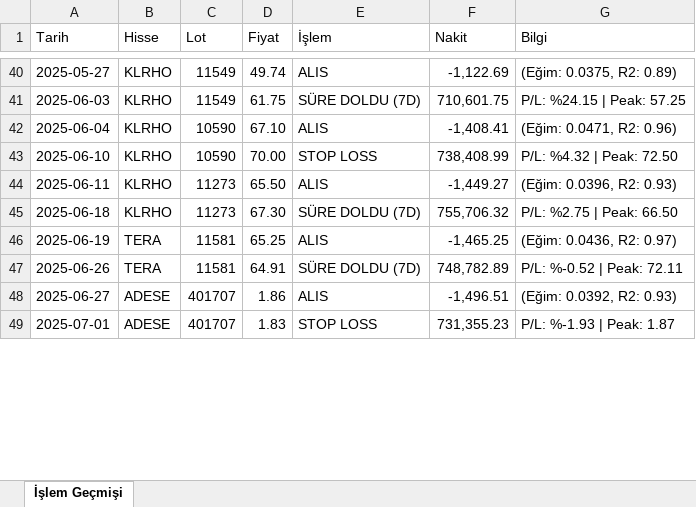
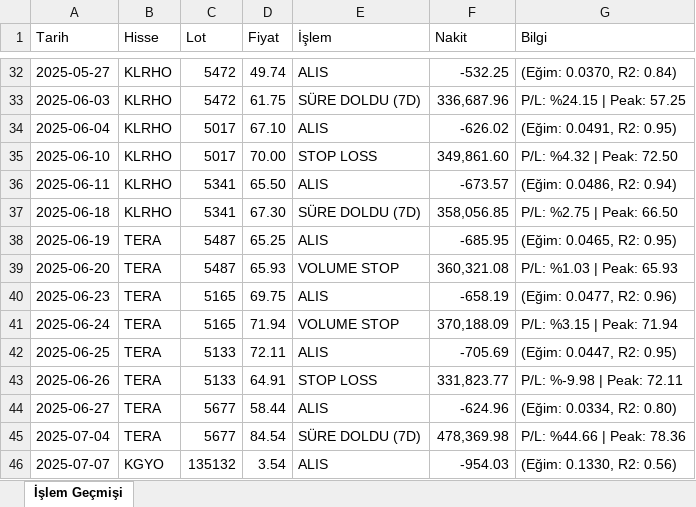
Before and after one commit to mirsadseyren/regressionstockforensics, an Excel workbook: trade_history.xlsx, sheet İşlem Geçmişi, drawn as a sheet; only a part is shown, gaps mark what is left out; values as stored, in another font and other column widths than the file's, no cell formats; removed rows and columns are numbered as before the commit, all else as after; the diff covers the shown part only; the diff names each change by its address in the sheet, - before the commit and + after, or states it on an @@ line.

```diff
--- a/trade_history.xlsx (sheet İşlem Geçmişi)
+++ b/trade_history.xlsx (sheet İşlem Geçmişi)
-C32:C33 (Lot): 11549
+C32:C33 (Lot): 5472
-F32 (Nakit): -1,122.69
+F32 (Nakit): -532.25
-G32 (Bilgi): (Eğim: 0.0375, R2: 0.89)
+G32 (Bilgi): (Eğim: 0.0370, R2: 0.84)
-F33 (Nakit): 710,601.75
+F33 (Nakit): 336,687.96
-C34:C35 (Lot): 10590
+C34:C35 (Lot): 5017
-F34 (Nakit): -1,408.41
+F34 (Nakit): -626.02
-G34 (Bilgi): (Eğim: 0.0471, R2: 0.96)
+G34 (Bilgi): (Eğim: 0.0491, R2: 0.95)
-F35 (Nakit): 738,408.99
+F35 (Nakit): 349,861.60
-C36:C37 (Lot): 11273
+C36:C37 (Lot): 5341
-F36 (Nakit): -1,449.27
+F36 (Nakit): -673.57
-G36 (Bilgi): (Eğim: 0.0396, R2: 0.93)
+G36 (Bilgi): (Eğim: 0.0486, R2: 0.94)
-F37 (Nakit): 755,706.32
+F37 (Nakit): 358,056.85
-C38 (Lot): 11581
+C38 (Lot): 5487
-F38 (Nakit): -1,465.25
+F38 (Nakit): -685.95
-G38 (Bilgi): (Eğim: 0.0436, R2: 0.97)
+G38 (Bilgi): (Eğim: 0.0465, R2: 0.95)
+row 39: 2025-06-20 | TERA | 5487 | 65.93 | VOLUME STOP | 360,321.08 | P/L: %1.03 | Peak: 65.93
+row 40: 2025-06-23 | TERA | 5165 | 69.75 | ALIS | -658.19 | (Eğim: 0.0477, R2: 0.96)
+row 41: 2025-06-24 | TERA | 5165 | 71.94 | VOLUME STOP | 370,188.09 | P/L: %3.15 | Peak: 71.94
+row 42: 2025-06-25 | TERA | 5133 | 72.11 | ALIS | -705.69 | (Eğim: 0.0447, R2: 0.95)
-C43 (Lot): 11581
+C43 (Lot): 5133
-E43 (İşlem): SÜRE DOLDU (7D)
+E43 (İşlem): STOP LOSS
-F43 (Nakit): 748,782.89
+F43 (Nakit): 331,823.77
-G43 (Bilgi): P/L: %-0.52 | Peak: 72.11
+G43 (Bilgi): P/L: %-9.98 | Peak: 72.11
-B44 (Hisse): ADESE
+B44 (Hisse): TERA
-C44 (Lot): 401707
+C44 (Lot): 5677
-D44 (Fiyat): 1.86
+D44 (Fiyat): 58.44
-F44 (Nakit): -1,496.51
+F44 (Nakit): -624.96
-G44 (Bilgi): (Eğim: 0.0392, R2: 0.93)
+G44 (Bilgi): (Eğim: 0.0334, R2: 0.80)
-row 49: 2025-07-01 | ADESE | 401707 | 1.83 | STOP LOSS | 731,355.23 | P/L: %-1.93 | Peak: 1.87
+row 45: 2025-07-04 | TERA | 5677 | 84.54 | SÜRE DOLDU (7D) | 478,369.98 | P/L: %44.66 | Peak: 78.36
+row 46: 2025-07-07 | KGYO | 135132 | 3.54 | ALIS | -954.03 | (Eğim: 0.1330, R2: 0.56)
```
Also changed, not shown: 28 added rows, 30 removed rows and 267 edited cells elsewhere in this sheet, cell formats, 1 other file.
